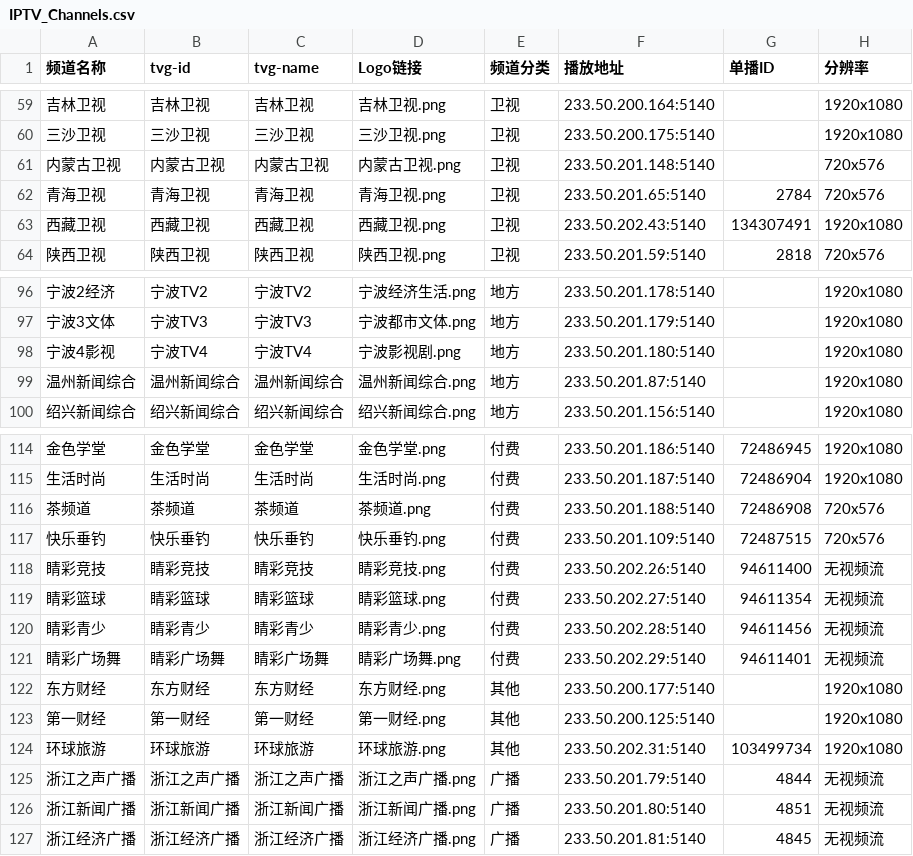
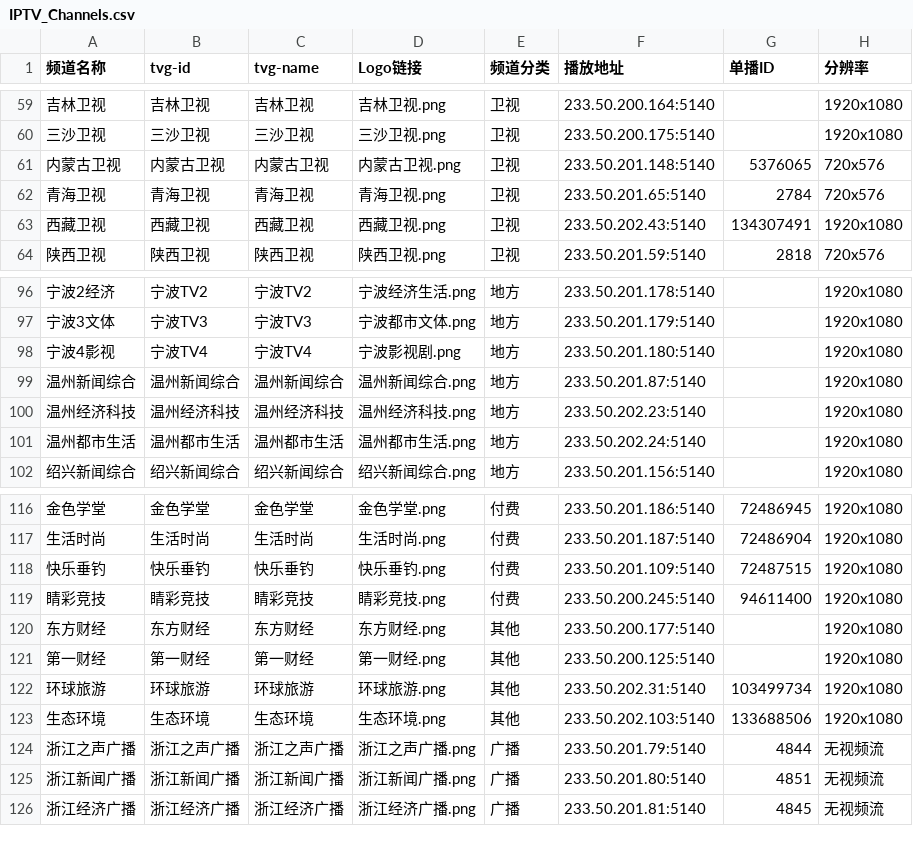
Before and after one commit to FHZDCJ/Zhejiang_Telecom_IPTV, a CSV file: Zhejiang_Multicast/IPTV_Channels.csv, drawn as a sheet; only a part is shown, gaps mark what is left out; removed rows and columns are numbered as before the commit, all else as after; the diff names each change by its address in the sheet, - before the commit and + after, or states it on an @@ line.

```diff
--- a/Zhejiang_Multicast/IPTV_Channels.csv
+++ b/Zhejiang_Multicast/IPTV_Channels.csv
-G61 (单播ID): (empty)
+G61 (单播ID): 5376065
+row 100: 温州经济科技 | 温州经济科技 | 温州经济科技 | 温州经济科技.png | 地方 | 233.50.202.23:5140 |  | 1920x1080
+row 101: 温州都市生活 | 温州都市生活 | 温州都市生活 | 温州都市生活.png | 地方 | 233.50.202.24:5140 |  | 1920x1080
-row 116: 茶频道 | 茶频道 | 茶频道 | 茶频道.png | 付费 | 233.50.201.188:5140 | 72486908 | 720x576
-H118 (分辨率): 720x576
+H118 (分辨率): 1920x1080
-F119 (播放地址): 233.50.202.26:5140
+F119 (播放地址): 233.50.200.245:5140
-H119 (分辨率): 无视频流
+H119 (分辨率): 1920x1080
-row 119: 睛彩篮球 | 睛彩篮球 | 睛彩篮球 | 睛彩篮球.png | 付费 | 233.50.202.27:5140 | 94611354 | 无视频流
-row 120: 睛彩青少 | 睛彩青少 | 睛彩青少 | 睛彩青少.png | 付费 | 233.50.202.28:5140 | 94611456 | 无视频流
-row 121: 睛彩广场舞 | 睛彩广场舞 | 睛彩广场舞 | 睛彩广场舞.png | 付费 | 233.50.202.29:5140 | 94611401 | 无视频流
+row 123: 生态环境 | 生态环境 | 生态环境 | 生态环境.png | 其他 | 233.50.202.103:5140 | 133688506 | 1920x1080
```
Also changed, not shown: Hangzhou_Multicast_Unicast/Hangzhou_Multicast_Unicast.csv, Hangzhou_Unicast/Hangzhou_Telecom_Unicast.csv, 6 other files.
